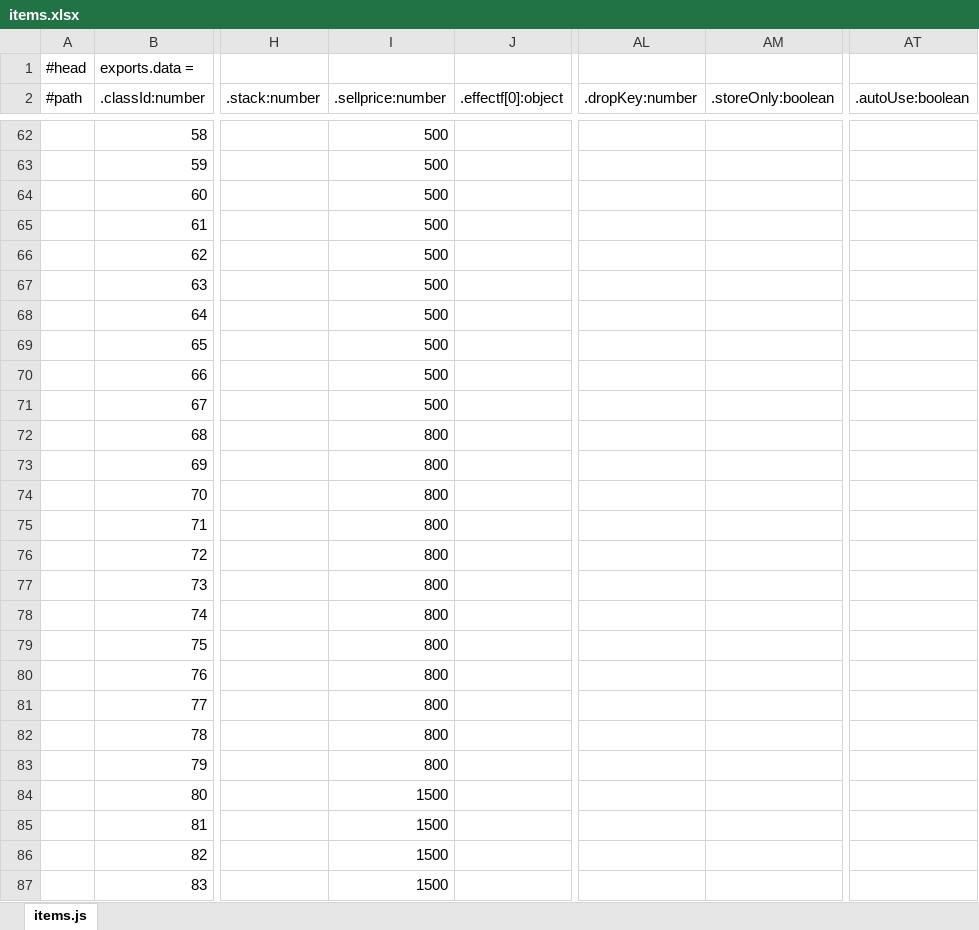
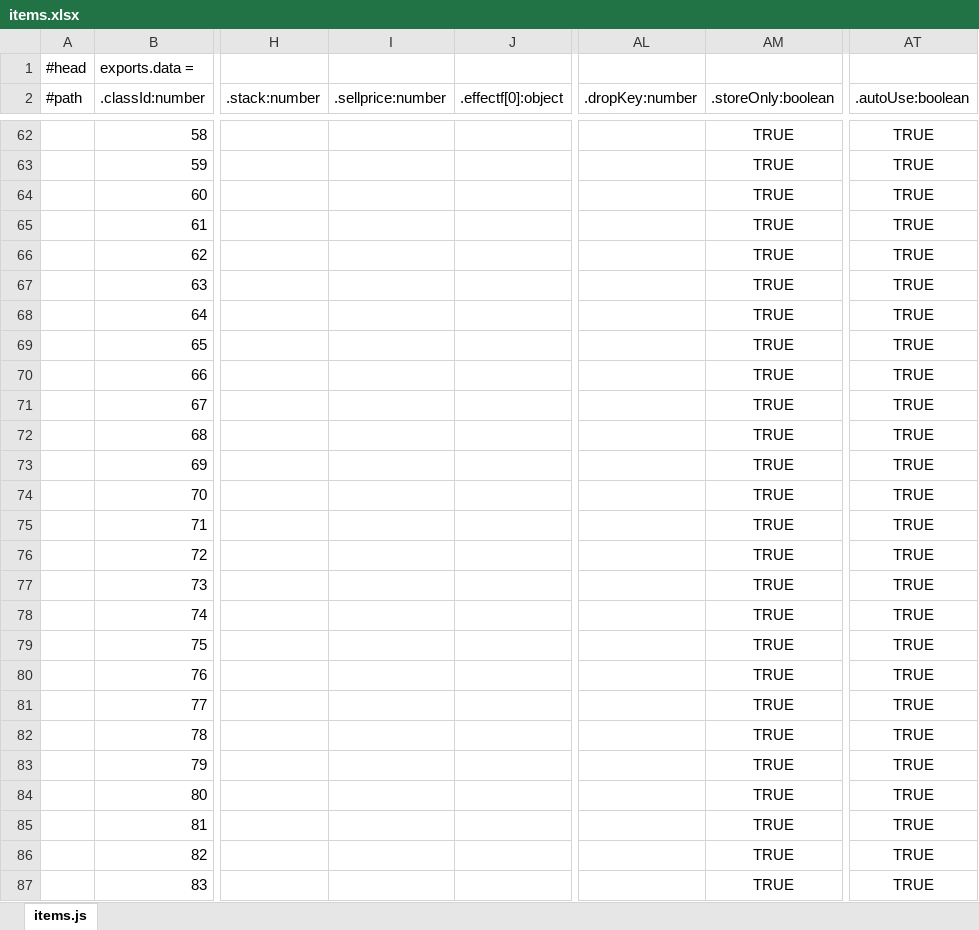
Before and after one commit to faruba/ever-dungeon-data, an Excel workbook: items.xlsx, sheet items.js, drawn as a sheet; only a part is shown, gaps mark what is left out; values as stored, in another font and other column widths than the file's, no borders; the diff covers the shown part only; the diff names each change by its address in the sheet, - before the commit and + after, or states it on an @@ line.

```diff
--- a/items.xlsx (sheet items.js)
+++ b/items.xlsx (sheet items.js)
-I62:I71 (.sellprice:number): 500
+I62:I71 (.sellprice:number): (empty)
-AM62:AM87 (.storeOnly:boolean): (empty)
+AM62:AM87 (.storeOnly:boolean): TRUE
-AT62:AT87 (.autoUse:boolean): (empty)
+AT62:AT87 (.autoUse:boolean): TRUE
-I72:I83 (.sellprice:number): 800
+I72:I83 (.sellprice:number): (empty)
-I84:I87 (.sellprice:number): 1500
+I84:I87 (.sellprice:number): (empty)
```
Also changed, not shown: 56 added rows and 1451 edited cells elsewhere in this sheet, enhance.xlsx, roles.xlsx, 5 other files.
